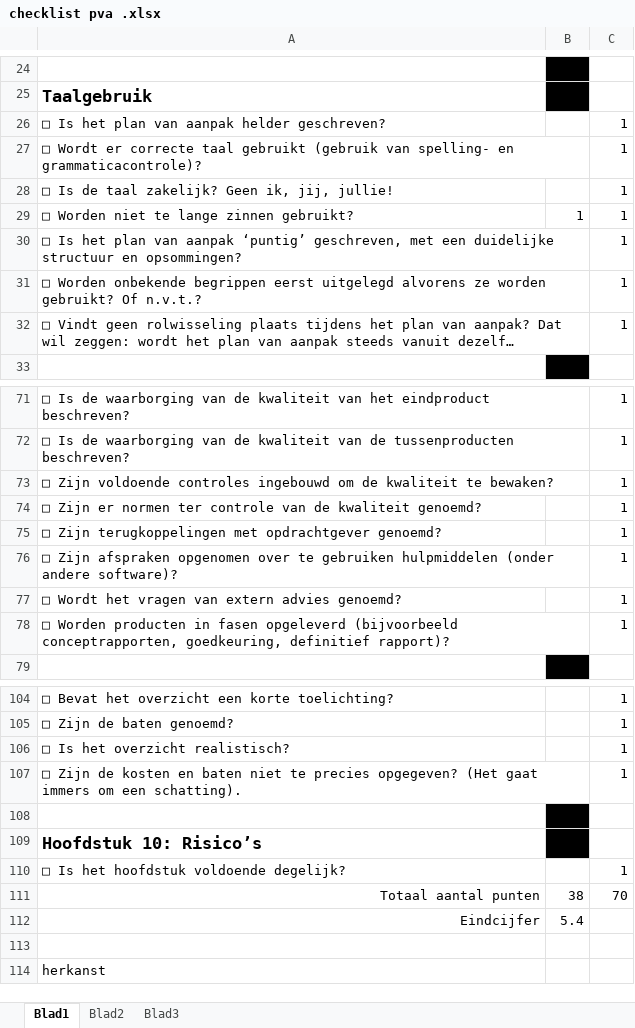
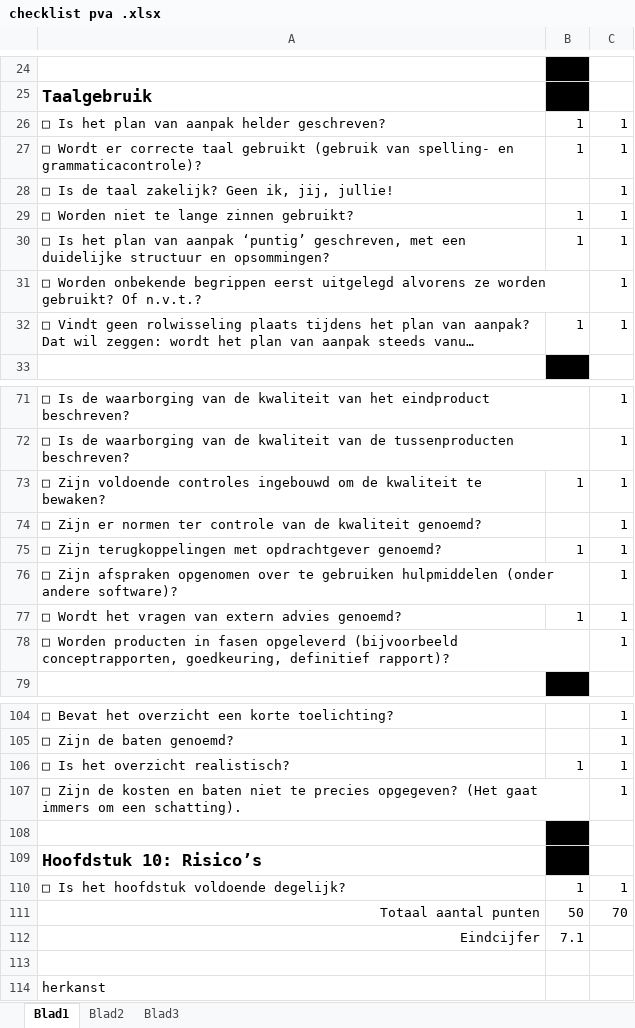
Before and after one commit to teumaas/BarrocIT, an Excel workbook: Barroc IT - Documentatie/Steven/checklist pva .xlsx, sheet Blad1, drawn as a sheet; only a part is shown, gaps mark what is left out; long unchanged cells end in …; values as stored, in another font and other column widths than the file's, no borders; conditional formats not drawn; the diff covers the shown part only; the diff names each change by its address in the sheet, - before the commit and + after, or states it on an @@ line.

Commit message:
pva checklist

```diff
--- a/Barroc IT - Documentatie/Steven/checklist pva .xlsx (sheet Blad1)
+++ b/Barroc IT - Documentatie/Steven/checklist pva .xlsx (sheet Blad1)
-B26:B27: (empty)
+B26:B27: 1
-B30: (empty)
+B30: 1
-B32: (empty)
+B32: 1
-B73: (empty)
+B73: 1
-B75: (empty)
+B75: 1
-B77: (empty)
+B77: 1
-B106: (empty)
+B106: 1
-B110: (empty)
+B110: 1
-B111: 38
+B111: 50
-B112: 5.4
+B112: 7.1
```
Also changed, not shown: 3 edited cells elsewhere in this sheet.
